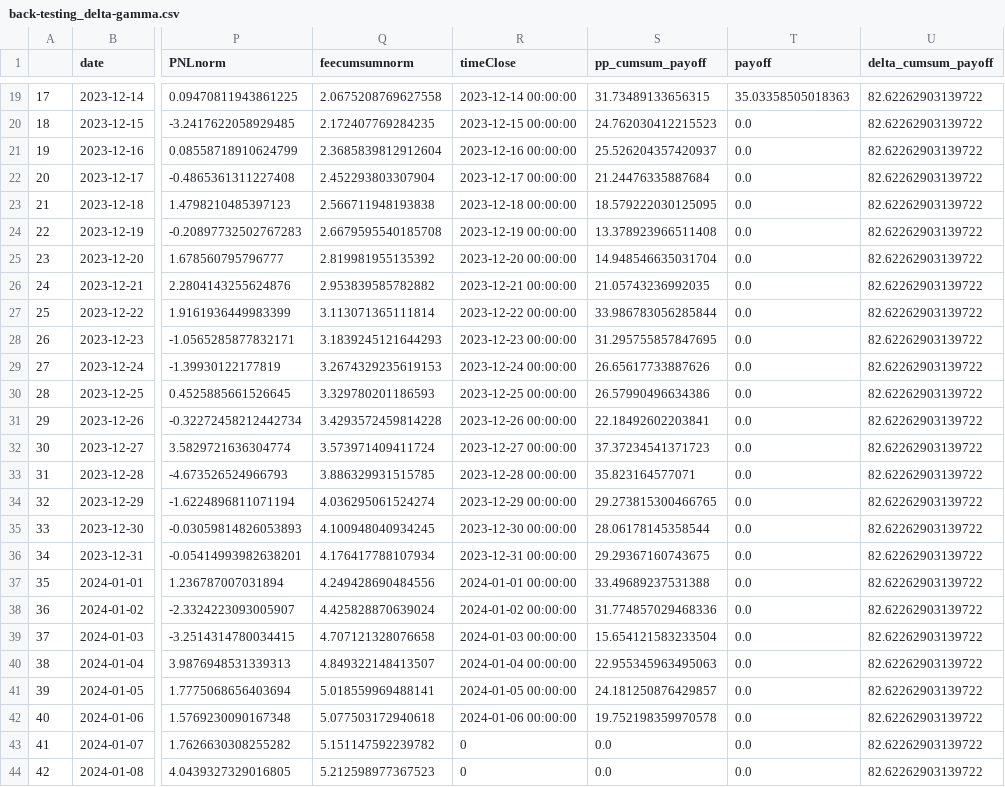
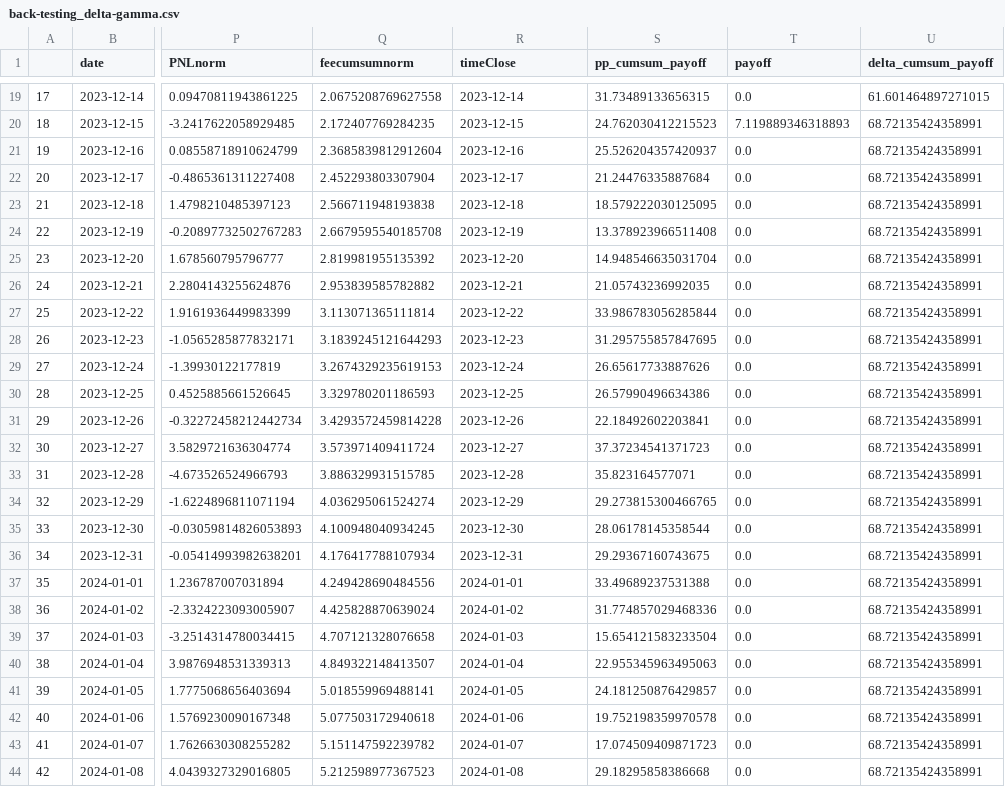
Before and after one commit to jiaxiang-cheng/definer, a CSV file: results/back-testing_delta-gamma.csv, drawn as a sheet; only a part is shown, gaps mark what is left out; the diff covers the shown part only; the diff names each change by its address in the sheet, - before the commit and + after, or states it on an @@ line.

```diff
--- a/results/back-testing_delta-gamma.csv
+++ b/results/back-testing_delta-gamma.csv
-R19 (timeClose): 2023-12-14 00:00:00
+R19 (timeClose): 2023-12-14
-T19 (payoff): 35.03358505018363
+T19 (payoff): 0.0
-U19 (delta_cumsum_payoff): 82.62262903139722
+U19 (delta_cumsum_payoff): 61.601464897271015
-R20 (timeClose): 2023-12-15 00:00:00
+R20 (timeClose): 2023-12-15
-T20 (payoff): 0.0
+T20 (payoff): 7.119889346318893
-U20:U44 (delta_cumsum_payoff): 82.62262903139722
+U20:U44 (delta_cumsum_payoff): 68.72135424358991
-R21 (timeClose): 2023-12-16 00:00:00
+R21 (timeClose): 2023-12-16
-R22 (timeClose): 2023-12-17 00:00:00
+R22 (timeClose): 2023-12-17
-R23 (timeClose): 2023-12-18 00:00:00
+R23 (timeClose): 2023-12-18
-R24 (timeClose): 2023-12-19 00:00:00
+R24 (timeClose): 2023-12-19
-R25 (timeClose): 2023-12-20 00:00:00
+R25 (timeClose): 2023-12-20
-R26 (timeClose): 2023-12-21 00:00:00
+R26 (timeClose): 2023-12-21
-R27 (timeClose): 2023-12-22 00:00:00
+R27 (timeClose): 2023-12-22
-R28 (timeClose): 2023-12-23 00:00:00
+R28 (timeClose): 2023-12-23
-R29 (timeClose): 2023-12-24 00:00:00
+R29 (timeClose): 2023-12-24
-R30 (timeClose): 2023-12-25 00:00:00
+R30 (timeClose): 2023-12-25
-R31 (timeClose): 2023-12-26 00:00:00
+R31 (timeClose): 2023-12-26
-R32 (timeClose): 2023-12-27 00:00:00
+R32 (timeClose): 2023-12-27
-R33 (timeClose): 2023-12-28 00:00:00
+R33 (timeClose): 2023-12-28
-R34 (timeClose): 2023-12-29 00:00:00
+R34 (timeClose): 2023-12-29
-R35 (timeClose): 2023-12-30 00:00:00
+R35 (timeClose): 2023-12-30
-R36 (timeClose): 2023-12-31 00:00:00
+R36 (timeClose): 2023-12-31
-R37 (timeClose): 2024-01-01 00:00:00
+R37 (timeClose): 2024-01-01
-R38 (timeClose): 2024-01-02 00:00:00
+R38 (timeClose): 2024-01-02
-R39 (timeClose): 2024-01-03 00:00:00
+R39 (timeClose): 2024-01-03
-R40 (timeClose): 2024-01-04 00:00:00
+R40 (timeClose): 2024-01-04
-R41 (timeClose): 2024-01-05 00:00:00
+R41 (timeClose): 2024-01-05
-R42 (timeClose): 2024-01-06 00:00:00
+R42 (timeClose): 2024-01-06
-R43 (timeClose): 0
+R43 (timeClose): 2024-01-07
-S43 (pp_cumsum_payoff): 0.0
+S43 (pp_cumsum_payoff): 17.074509409871723
-R44 (timeClose): 0
+R44 (timeClose): 2024-01-08
-S44 (pp_cumsum_payoff): 0.0
+S44 (pp_cumsum_payoff): 29.18295858386668
```
Also changed, not shown: 41 edited cells elsewhere in this file, 7 other files.
